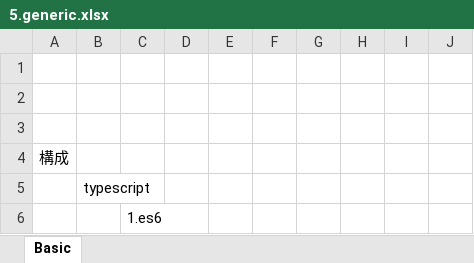
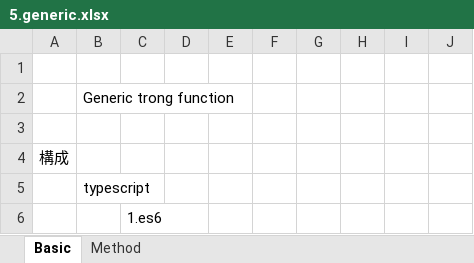
Before and after one commit to hikarihust/typescript, an Excel workbook: me/2.typescript/5.generic.xlsx, sheet Basic, drawn as a sheet; only a part is shown; values as stored, in another font and other column widths than the file's, no borders; charts and pictures not drawn; the diff names each change by its address in the sheet, - before the commit and + after, or states it on an @@ line.

```diff
--- a/me/2.typescript/5.generic.xlsx (sheet Basic)
+++ b/me/2.typescript/5.generic.xlsx (sheet Basic)
+sheet tab: Method
-B2: (empty)
+B2: Generic trong function
```
Also changed, not shown: charts or pictures, 4 other files.
